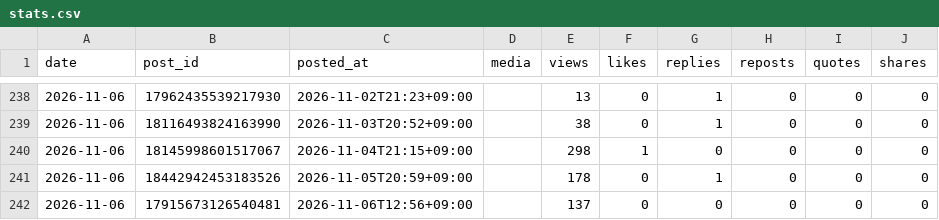
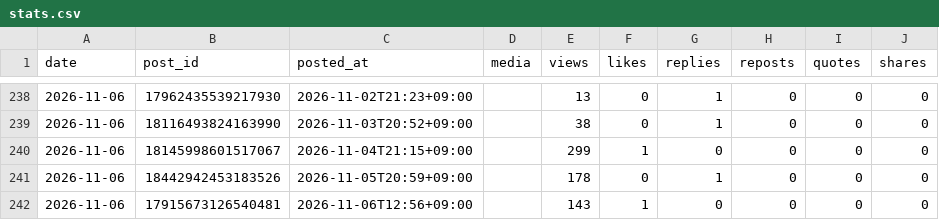
Before and after one commit to rikutonbo318-ctrl/TOWA, a CSV file: threads/stats.csv, drawn as a sheet; only a part is shown, gaps mark what is left out.

Commit message:
Threads: 投稿済みと数字を記録

```diff
--- a/threads/stats.csv
+++ b/threads/stats.csv
@@ -239,4 +239,4 @@ date,post_id,posted_at,media,views,likes,replies,reposts,quotes,shares
 2026-11-06,18116493824163990,2026-11-03T20:52+09:00,,38,0,1,0,0,0
-2026-11-06,18145998601517067,2026-11-04T21:15+09:00,,298,1,0,0,0,0
+2026-11-06,18145998601517067,2026-11-04T21:15+09:00,,299,1,0,0,0,0
 2026-11-06,18442942453183526,2026-11-05T20:59+09:00,,178,0,1,0,0,0
-2026-11-06,17915673126540481,2026-11-06T12:56+09:00,,137,0,0,0,0,0
+2026-11-06,17915673126540481,2026-11-06T12:56+09:00,,143,1,0,0,0,0
```
Also changed, not shown: 1 other file.
